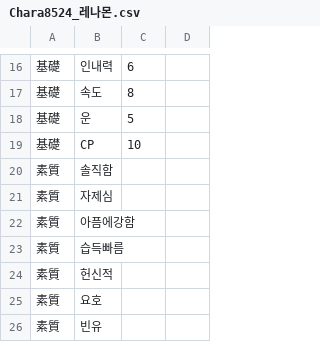
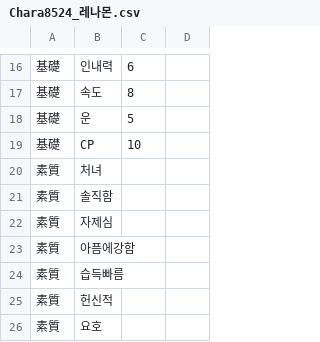
Before and after one commit to GhoulAdmiral/DigiMegaten, a CSV file: CSV/CUSTOM/惡魔/DIGIMON/Chara8524_레나몬.csv, drawn as a sheet; only a part is shown, gaps mark what is left out; the shorter side is filled out with more unchanged rows; the diff names each change by its address in the sheet, - before the commit and + after, or states it on an @@ line.

Commit message:
Update Chara8524_레나몬.csv

```diff
--- a/CSV/CUSTOM/惡魔/DIGIMON/Chara8524_레나몬.csv
+++ b/CSV/CUSTOM/惡魔/DIGIMON/Chara8524_레나몬.csv
+row 20: 素質 | 처녀
```
